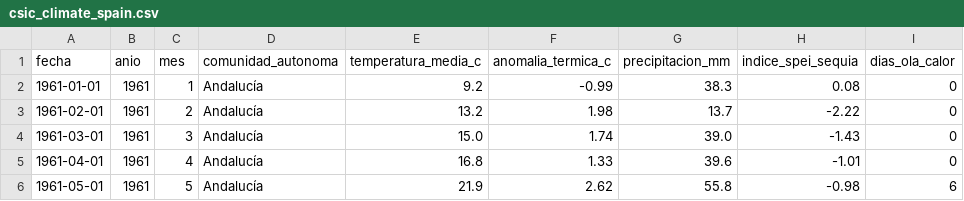
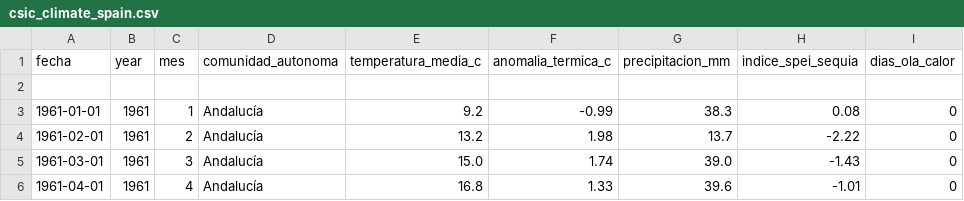
Before and after one commit to emirandasaenz95-cmyk/proyecto_final_curso_python_2026, a CSV file: data/csic_climate_spain.csv, drawn as a sheet; only a part is shown; the shorter side is filled out with more unchanged rows.

Commit message:
refactor: Rename column 'anio' to 'year' across dataset, loader, metrics, app and tests

```diff
--- a/data/csic_climate_spain.csv
+++ b/data/csic_climate_spain.csv
@@ -1,2 +1,3 @@
-fecha,anio,mes,comunidad_autonoma,temperatura_media_c,anomalia_termica_c,precipitacion_mm,indice_spei_sequia,dias_ola_calor
+fecha,year,mes,comunidad_autonoma,temperatura_media_c,anomalia_termica_c,precipitacion_mm,indice_spei_sequia,dias_ola_calor
+
 1961-01-01,1961,1,Andalucía,9.2,-0.99,38.3,0.08,0
```
Also changed, not shown: 4 other files.
